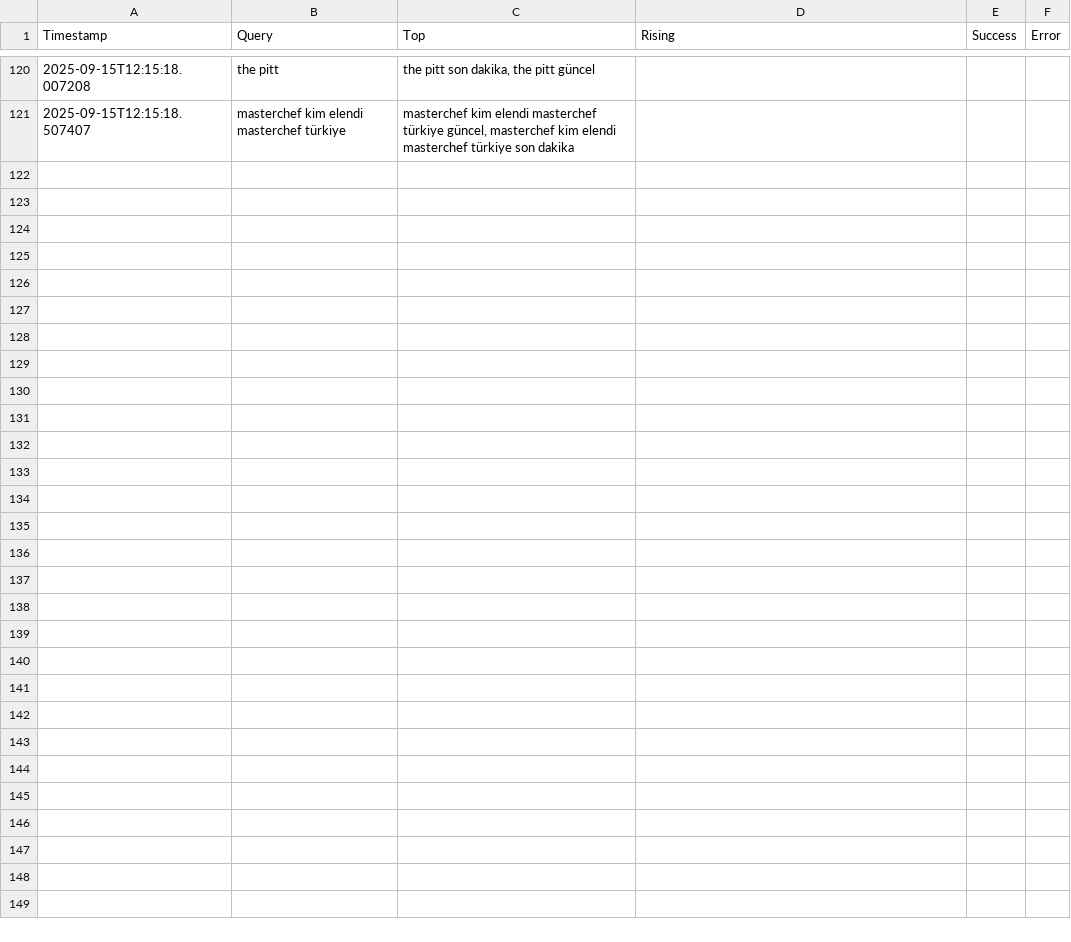
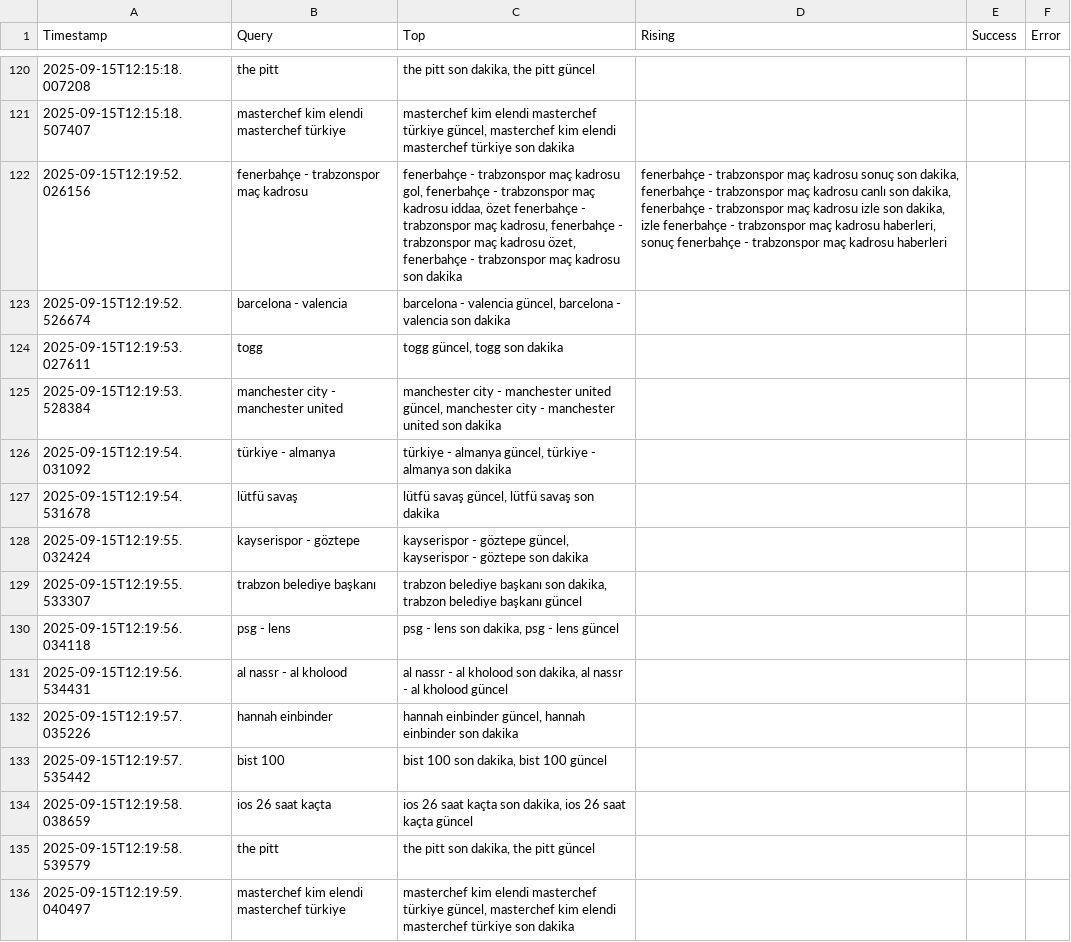
Before and after one commit to igyccmt/trends-scraper, a CSV file: trends.csv, drawn as a sheet; only a part is shown, gaps mark what is left out; the diff names each change by its address in the sheet, - before the commit and + after, or states it on an @@ line.

```diff
--- a/trends.csv
+++ b/trends.csv
+row 122: 2025-09-15T12:19:52.026156 | fenerbahçe - trabzonspor maç kadrosu | fenerbahçe - trabzonspor maç kadrosu gol, fenerbahçe - trabzonspor maç kadrosu iddaa, özet fenerbahçe - trabzonspor maç kadrosu, fenerbahçe - trabzonspor maç kadrosu özet, fenerbahçe - trabzonspor maç kadrosu son dakika | fenerbahçe - trabzonspor maç kadrosu sonuç son dakika, fenerbahçe - trabzonspor maç kadrosu canlı son dakika, fenerbahçe - trabzonspor maç kadrosu izle son dakika, izle fenerbahçe - trabzonspor maç kadrosu haberleri, sonuç fenerbahçe - trabzonspor maç kadrosu haberleri
+row 123: 2025-09-15T12:19:52.526674 | barcelona - valencia | barcelona - valencia güncel, barcelona - valencia son dakika
+row 124: 2025-09-15T12:19:53.027611 | togg | togg güncel, togg son dakika
+row 125: 2025-09-15T12:19:53.528384 | manchester city - manchester united | manchester city - manchester united güncel, manchester city - manchester united son dakika
+row 126: 2025-09-15T12:19:54.031092 | türkiye - almanya | türkiye - almanya güncel, türkiye - almanya son dakika
+row 127: 2025-09-15T12:19:54.531678 | lütfü savaş | lütfü savaş güncel, lütfü savaş son dakika
+row 128: 2025-09-15T12:19:55.032424 | kayserispor - göztepe | kayserispor - göztepe güncel, kayserispor - göztepe son dakika
+row 129: 2025-09-15T12:19:55.533307 | trabzon belediye başkanı | trabzon belediye başkanı son dakika, trabzon belediye başkanı güncel
+row 130: 2025-09-15T12:19:56.034118 | psg - lens | psg - lens son dakika, psg - lens güncel
+row 131: 2025-09-15T12:19:56.534431 | al nassr - al kholood | al nassr - al kholood son dakika, al nassr - al kholood güncel
+row 132: 2025-09-15T12:19:57.035226 | hannah einbinder | hannah einbinder güncel, hannah einbinder son dakika
+row 133: 2025-09-15T12:19:57.535442 | bist 100 | bist 100 son dakika, bist 100 güncel
+row 134: 2025-09-15T12:19:58.038659 | ios 26 saat kaçta | ios 26 saat kaçta son dakika, ios 26 saat kaçta güncel
+row 135: 2025-09-15T12:19:58.539579 | the pitt | the pitt son dakika, the pitt güncel
+row 136: 2025-09-15T12:19:59.040497 | masterchef kim elendi masterchef türkiye | masterchef kim elendi masterchef türkiye güncel, masterchef kim elendi masterchef türkiye son dakika
```
Also changed, not shown: trends_2025-09-15.csv.
